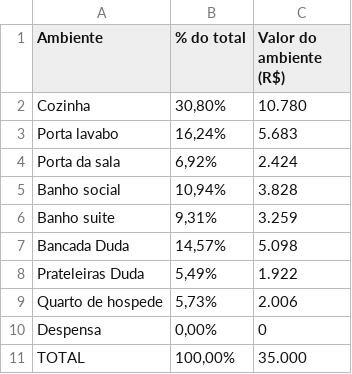
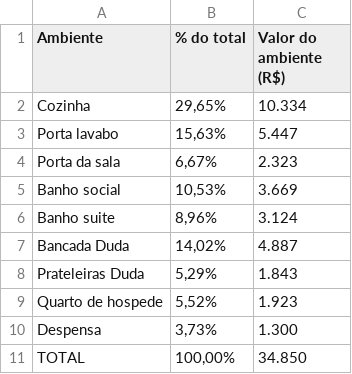
Before and after one commit to valvicmarcenaria-web/valvicorcamentista, a CSV file: .claude/skills/orcamentista-marcenaria/projetos/rateio-marcelo-simony.csv, drawn as a sheet.

```diff
--- a/.claude/skills/orcamentista-marcenaria/projetos/rateio-marcelo-simony.csv
+++ b/.claude/skills/orcamentista-marcenaria/projetos/rateio-marcelo-simony.csv
@@ -1,11 +1,11 @@
 Ambiente;% do total;Valor do ambiente (R$)
-Cozinha;30,80%;10.780
-Porta lavabo;16,24%;5.683
-Porta da sala;6,92%;2.424
-Banho social;10,94%;3.828
-Banho suite;9,31%;3.259
-Bancada Duda;14,57%;5.098
-Prateleiras Duda;5,49%;1.922
-Quarto de hospede;5,73%;2.006
-Despensa;0,00%;0
-TOTAL;100,00%;35.000
+Cozinha;29,65%;10.334
+Porta lavabo;15,63%;5.447
+Porta da sala;6,67%;2.323
+Banho social;10,53%;3.669
+Banho suite;8,96%;3.124
+Bancada Duda;14,02%;4.887
+Prateleiras Duda;5,29%;1.843
+Quarto de hospede;5,52%;1.923
+Despensa;3,73%;1.300
+TOTAL;100,00%;34.850
```
Also changed, not shown: 1 other file.
